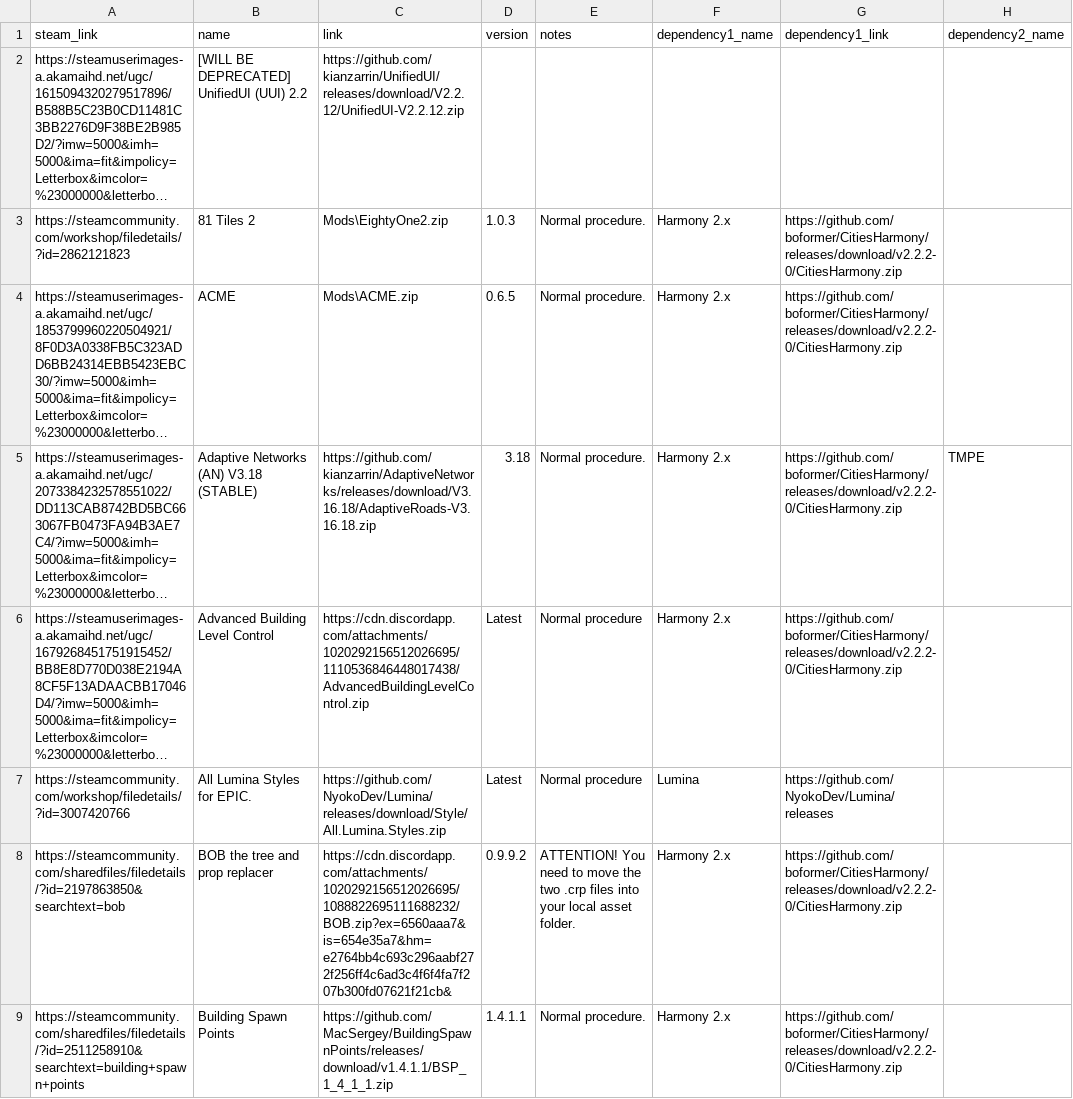
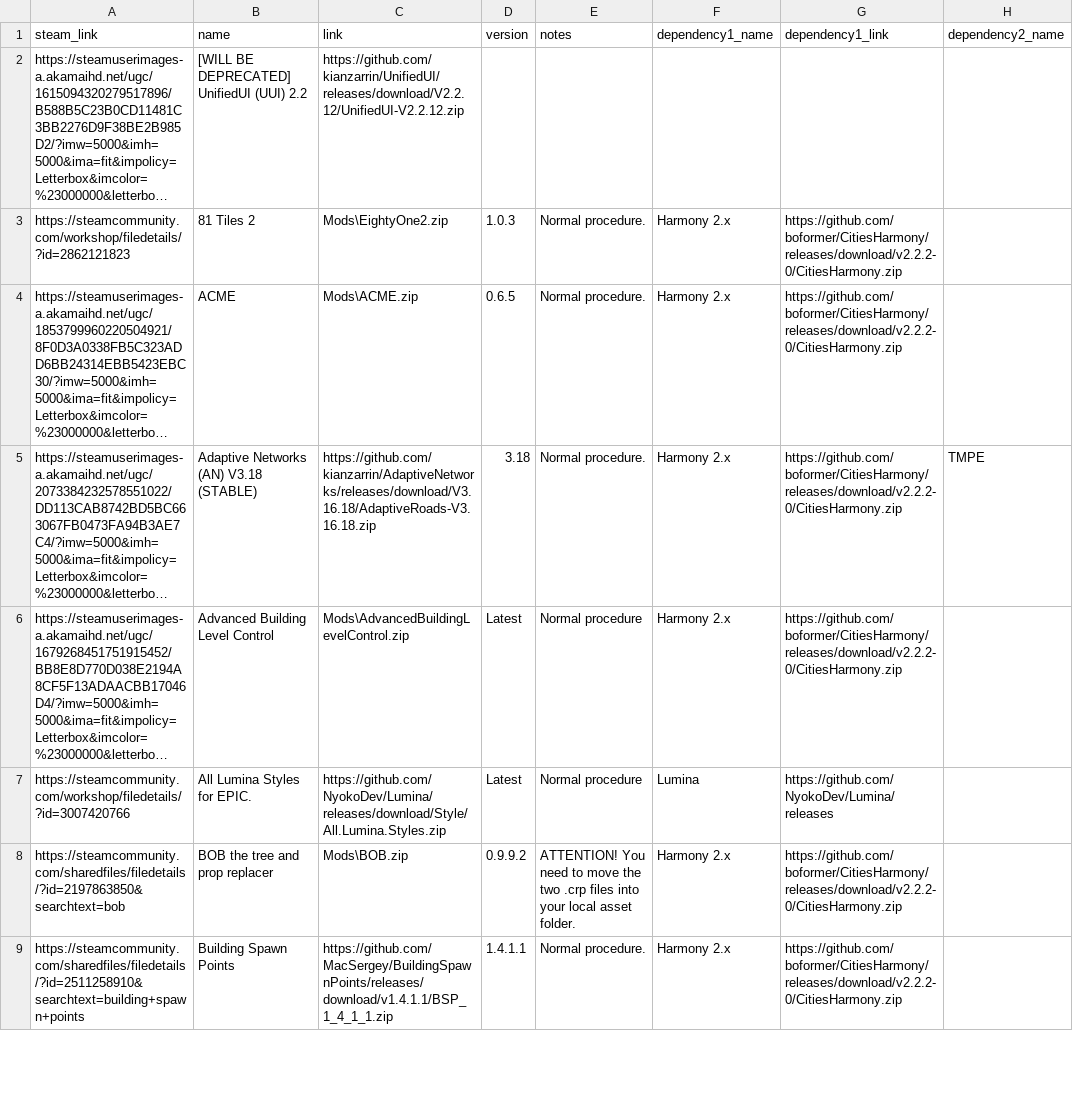
Before and after one commit to NyokoDev/SkyLinx, a CSV file: mods_data.csv, drawn as a sheet; only a part is shown; long unchanged cells end in …; the diff covers the shown part only; the diff names each change by its address in the sheet, - before the commit and + after, or states it on an @@ line.

```diff
--- a/mods_data.csv
+++ b/mods_data.csv
-C6 (link): https://cdn.discordapp.com/attachments/1020292156512026695/1110536846448017438/AdvancedBuildingLevelControl.zip
+C6 (link): Mods\AdvancedBuildingLevelControl.zip
-C8 (link): https://cdn.discordapp.com/attachments/1020292156512026695/1088822695111688232/BOB.zip?ex=6560aaa7&is=654e35a7&hm=e2764bb4c693c296aabf272f256ff4c6ad3c4f6f4fa7f207b300fd07621f21cb&
+C8 (link): Mods\BOB.zip
```
Also changed, not shown: 1 edited cell elsewhere in this file, 2 other files.
